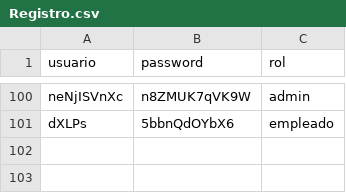
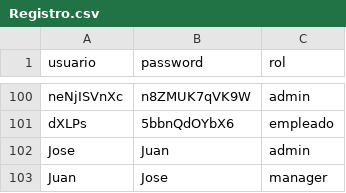
Before and after one commit to Josefo1212/Proyecto, a CSV file: bin/Registro.csv, drawn as a sheet; only a part is shown, gaps mark what is left out.

Commit message:
Feat: se agrego la opcion para agregar usuarioss nuevos

```diff
--- a/bin/Registro.csv
+++ b/bin/Registro.csv
@@ -101 +101,3 @@ neNjISVnXc,n8ZMUK7qVK9W,admin
 dXLPs,5bbnQdOYbX6,empleado
+Jose,Juan,admin
+Juan,Jose,manager
```
Also changed, not shown: 4 other files.
